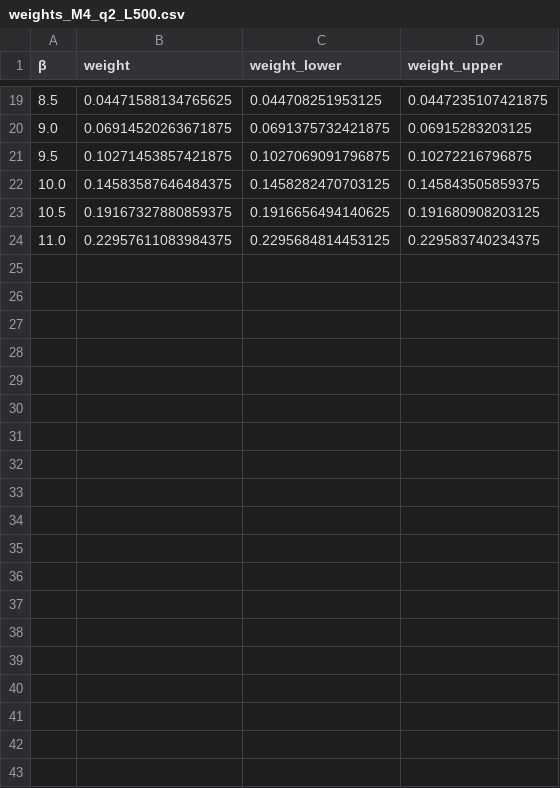
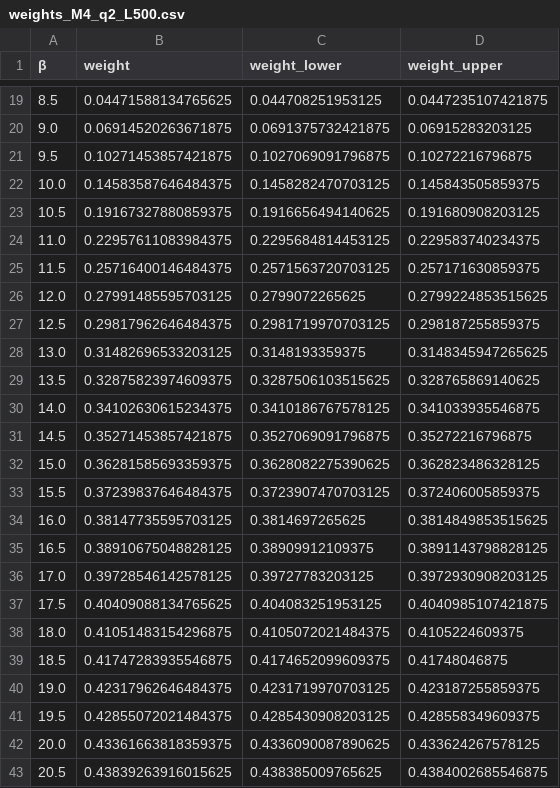
Before and after one commit to vbettaque/SYKRE.jl, a CSV file: data/sre_weights/weights_M4_q2_L500.csv, drawn as a sheet; only a part is shown, gaps mark what is left out; the diff covers the shown part only.

Commit message:
more data

```diff
--- a/data/sre_weights/weights_M4_q2_L500.csv
+++ b/data/sre_weights/weights_M4_q2_L500.csv
@@ -24 +24,20 @@
 11.0,0.22957611083984375,0.2295684814453125,0.229583740234375
+11.5,0.25716400146484375,0.2571563720703125,0.257171630859375
+12.0,0.27991485595703125,0.2799072265625,0.2799224853515625
+12.5,0.29817962646484375,0.2981719970703125,0.298187255859375
+13.0,0.31482696533203125,0.3148193359375,0.3148345947265625
+13.5,0.32875823974609375,0.3287506103515625,0.328765869140625
+14.0,0.34102630615234375,0.3410186767578125,0.341033935546875
+14.5,0.35271453857421875,0.3527069091796875,0.35272216796875
+15.0,0.36281585693359375,0.3628082275390625,0.362823486328125
+15.5,0.37239837646484375,0.3723907470703125,0.372406005859375
+16.0,0.38147735595703125,0.3814697265625,0.3814849853515625
+16.5,0.38910675048828125,0.38909912109375,0.3891143798828125
+17.0,0.39728546142578125,0.39727783203125,0.3972930908203125
+17.5,0.40409088134765625,0.404083251953125,0.4040985107421875
+18.0,0.41051483154296875,0.4105072021484375,0.4105224609375
+18.5,0.41747283935546875,0.4174652099609375,0.41748046875
+19.0,0.42317962646484375,0.4231719970703125,0.423187255859375
+19.5,0.42855072021484375,0.4285430908203125,0.428558349609375
+20.0,0.43361663818359375,0.4336090087890625,0.433624267578125
+20.5,0.43839263916015625,0.438385009765625,0.4384002685546875
```
Also changed, not shown: 9 added rows elsewhere in this file, 4 other files.
